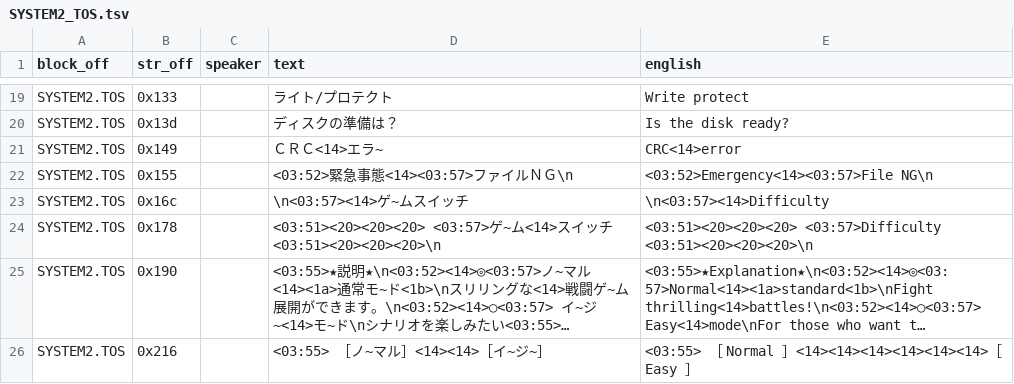
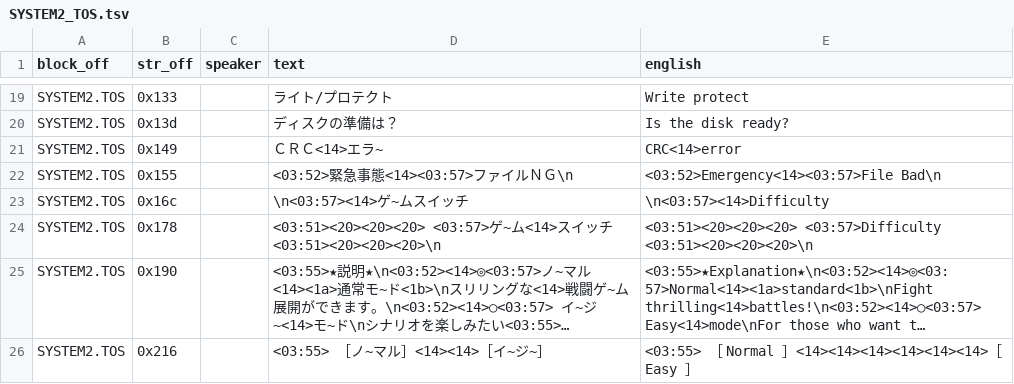
Before and after one commit to TrickyBitTranslations/VainDream2-FMTowns-English, a TSV file: script/SYSTEM2_TOS.tsv, drawn as a sheet; only a part is shown, gaps mark what is left out; long unchanged cells end in ….

```diff
--- a/script/SYSTEM2_TOS.tsv
+++ b/script/SYSTEM2_TOS.tsv
@@ -21,3 +21,3 @@ SYSTEM2.TOS	0x13d		ディスクの準備は？	Is the disk ready?
 SYSTEM2.TOS	0x149		ＣＲＣ<14>エラ~	CRC<14>error
-SYSTEM2.TOS	0x155		<03:52>緊急事態<14><03:57>ファイルＮＧ\n	<03:52>Emergency<14><03:57>File NG\n
+SYSTEM2.TOS	0x155		<03:52>緊急事態<14><03:57>ファイルＮＧ\n	<03:52>Emergency<14><03:57>File Bad\n
 SYSTEM2.TOS	0x16c		\n<03:57><14>ゲ~ムスイッチ	\n<03:57><14>Difficulty
```
Also changed, not shown: script/FSYS_TOS.tsv, script/STAGE.tsv.
